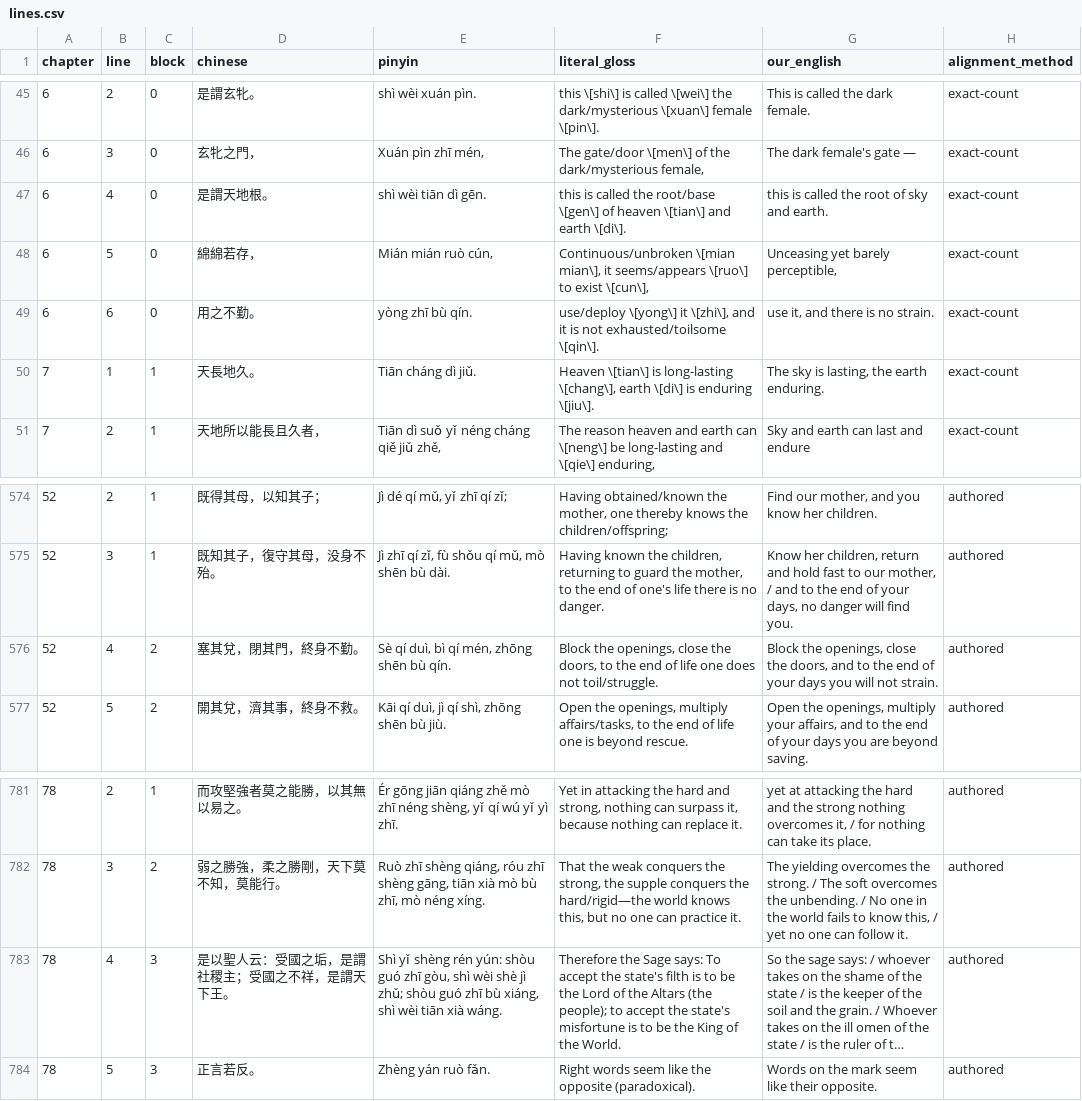
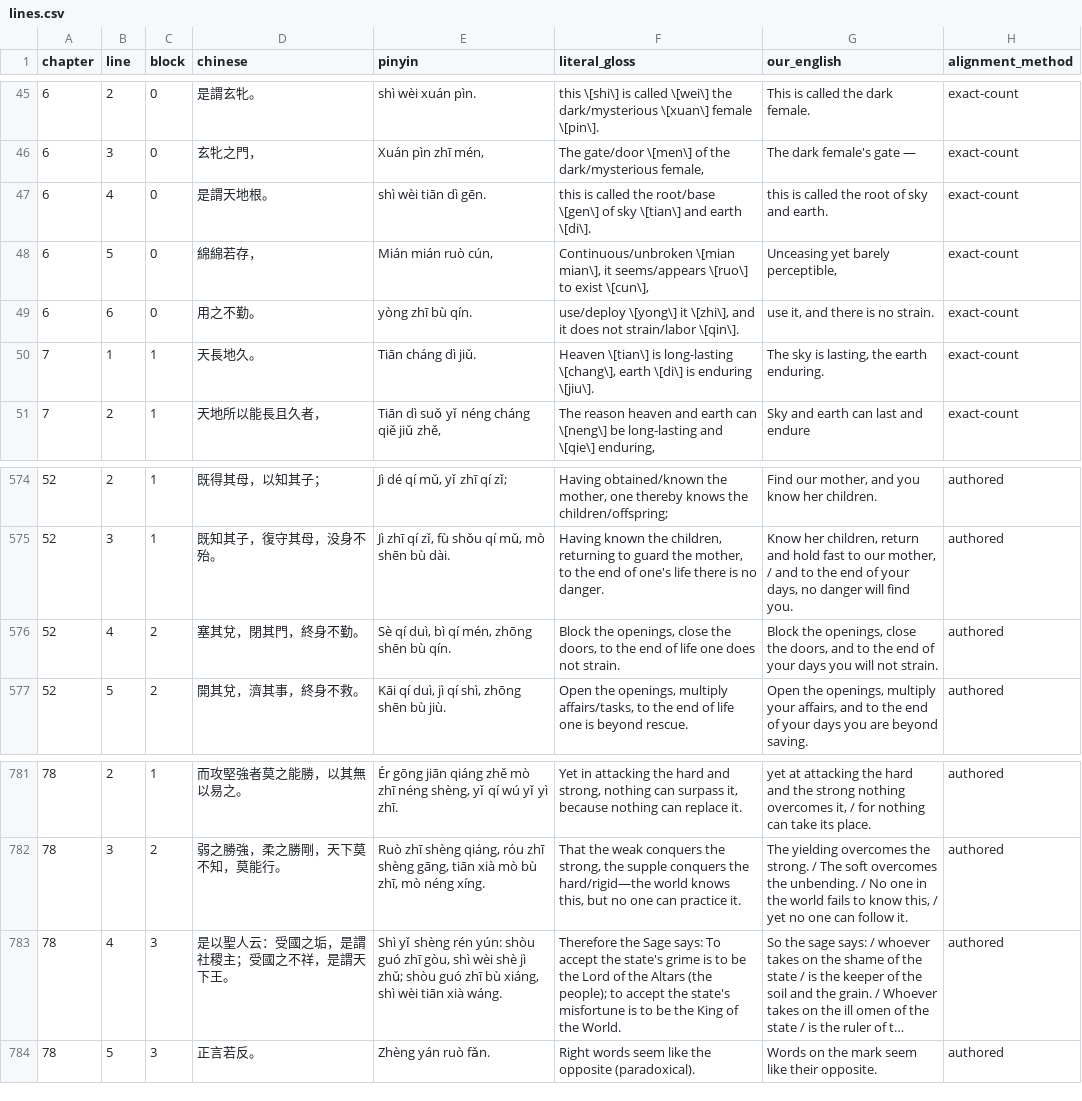
Before and after one commit to opencosmos-ai/taoteching, a CSV file: data/lines.csv, drawn as a sheet; only a part is shown, gaps mark what is left out; long unchanged cells end in …; the diff names each change by its address in the sheet, - before the commit and + after, or states it on an @@ line.

```diff
--- a/data/lines.csv
+++ b/data/lines.csv
-F47 (literal_gloss): …\[gen\] of heaven \[tian\] and…
+F47 (literal_gloss): …\[gen\] of sky \[tian\] and…
-F49 (literal_gloss): …and it is not exhausted/toilsome \[qin\].
+F49 (literal_gloss): …and it does not strain/labor \[qin\].
-F576 (literal_gloss): …does not toil/struggle.
+F576 (literal_gloss): …does not strain.
-F783 (literal_gloss): …the state's filth is to…
+F783 (literal_gloss): …the state's grime is to…
```
Also changed, not shown: 10 other files.
